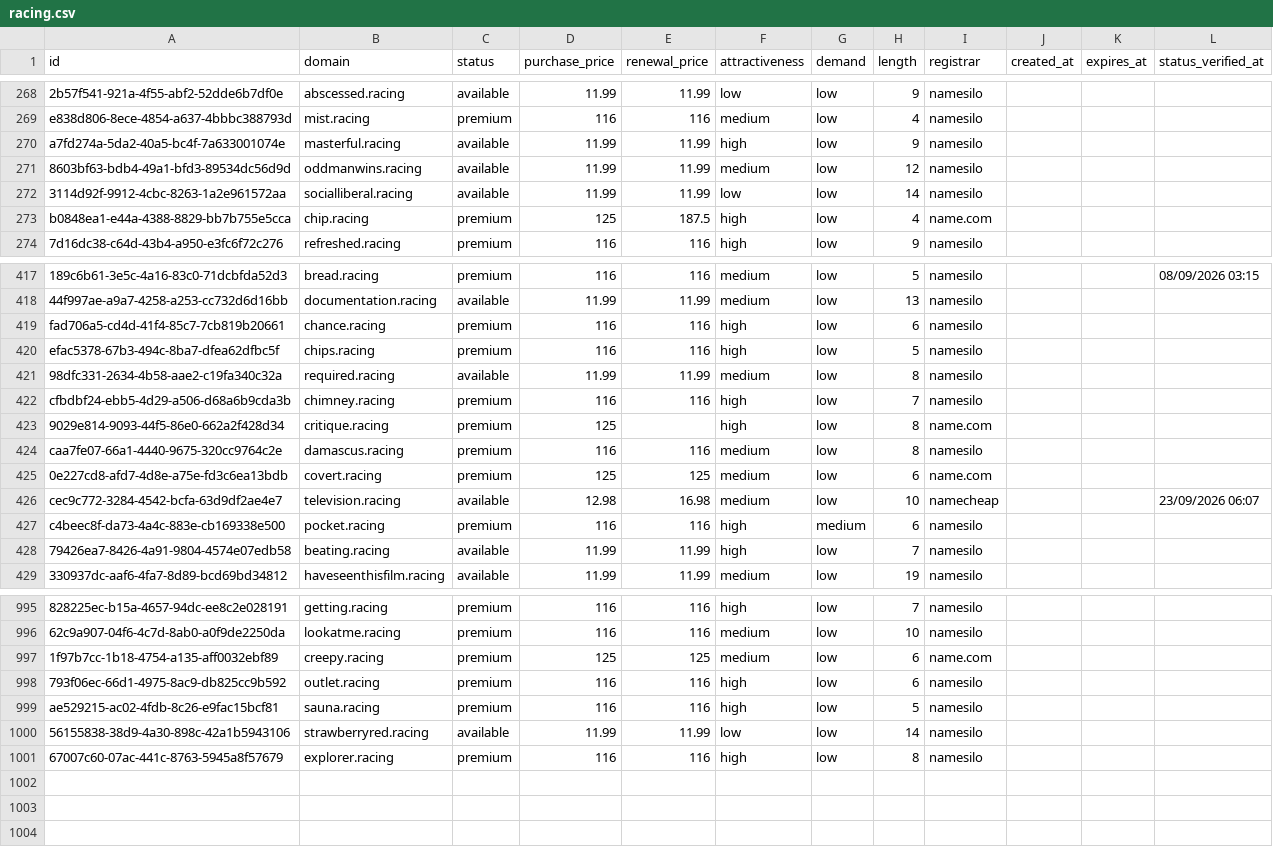
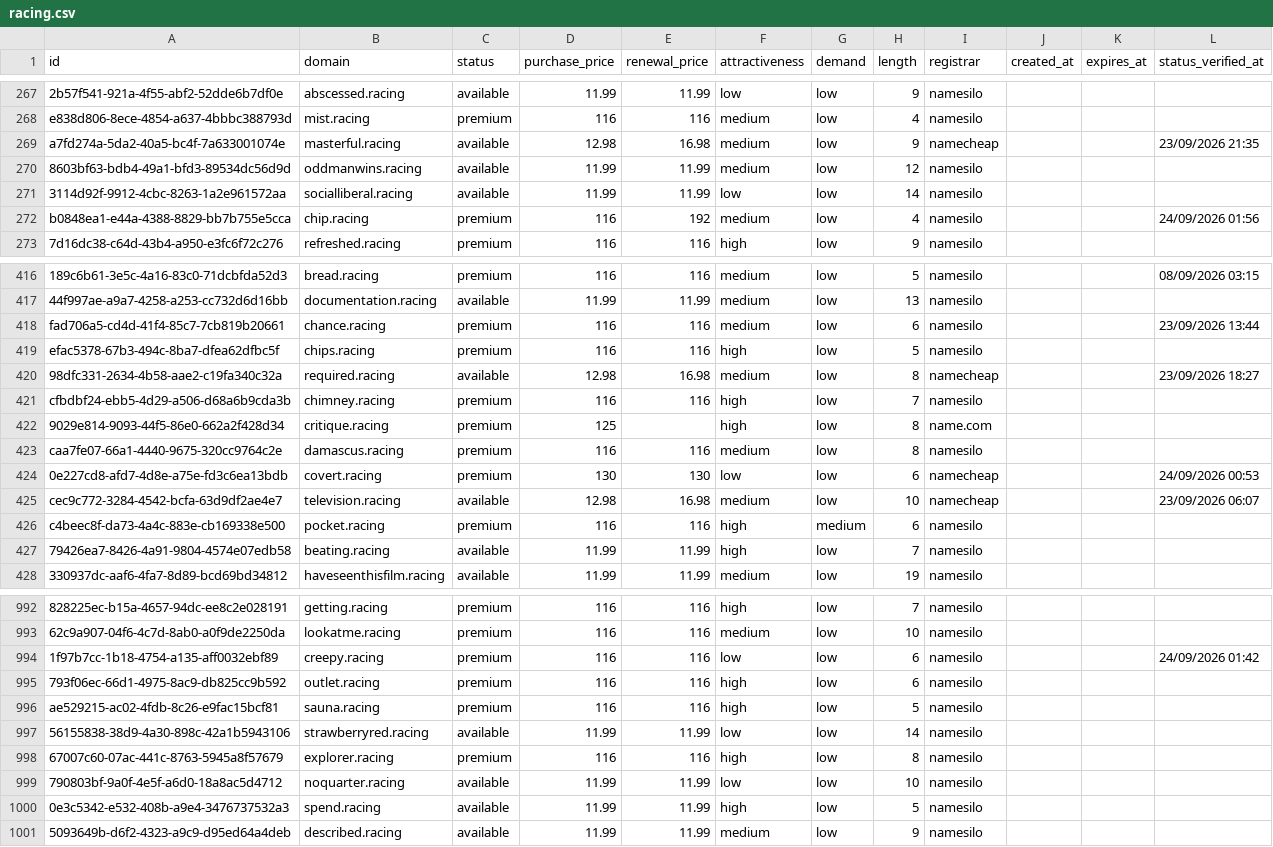
Before and after one commit to UniqueDomains/racing-oneword-domains, a CSV file: racing.csv, drawn as a sheet; only a part is shown, gaps mark what is left out; addresses are those after the commit; the diff covers the shown part only; the diff names each change by its address in the sheet, - before the commit and + after, or states it on an @@ line.

Commit message:
Domains update

```diff
--- a/racing.csv
+++ b/racing.csv
-D269 (purchase_price): 11.99
+D269 (purchase_price): 12.98
-E269 (renewal_price): 11.99
+E269 (renewal_price): 16.98
-F269 (attractiveness): high
+F269 (attractiveness): medium
-I269 (registrar): namesilo
+I269 (registrar): namecheap
-L269 (status_verified_at): (empty)
+L269 (status_verified_at): 23/09/2026 21:35
-D272 (purchase_price): 125
+D272 (purchase_price): 116
-E272 (renewal_price): 187.5
+E272 (renewal_price): 192
-F272 (attractiveness): high
+F272 (attractiveness): medium
-I272 (registrar): name.com
+I272 (registrar): namesilo
-L272 (status_verified_at): (empty)
+L272 (status_verified_at): 24/09/2026 01:56
-F418 (attractiveness): high
+F418 (attractiveness): medium
-L418 (status_verified_at): (empty)
+L418 (status_verified_at): 23/09/2026 13:44
-D420 (purchase_price): 11.99
+D420 (purchase_price): 12.98
-E420 (renewal_price): 11.99
+E420 (renewal_price): 16.98
-I420 (registrar): namesilo
+I420 (registrar): namecheap
-L420 (status_verified_at): (empty)
+L420 (status_verified_at): 23/09/2026 18:27
-D424 (purchase_price): 125
+D424 (purchase_price): 130
-E424 (renewal_price): 125
+E424 (renewal_price): 130
-F424 (attractiveness): medium
+F424 (attractiveness): low
-I424 (registrar): name.com
+I424 (registrar): namecheap
-L424 (status_verified_at): (empty)
+L424 (status_verified_at): 24/09/2026 00:53
-D994 (purchase_price): 125
+D994 (purchase_price): 116
-E994 (renewal_price): 125
+E994 (renewal_price): 116
-F994 (attractiveness): medium
+F994 (attractiveness): low
-I994 (registrar): name.com
+I994 (registrar): namesilo
-L994 (status_verified_at): (empty)
+L994 (status_verified_at): 24/09/2026 01:42
+row 999: 790803bf-9a0f-4e5f-a6d0-18a8ac5d4712 | noquarter.racing | available | 11.99 | 11.99 | low | low | 10 | namesilo
+row 1000: 0e3c5342-e532-408b-a9e4-3476737532a3 | spend.racing | available | 11.99 | 11.99 | high | low | 5 | namesilo
+row 1001: 5093649b-d6f2-4323-a9c9-d95ed64a4deb | described.racing | available | 11.99 | 11.99 | medium | low | 9 | namesilo
```
Also changed, not shown: 3 removed rows and 82 edited cells elsewhere in this file, 4 other files.
